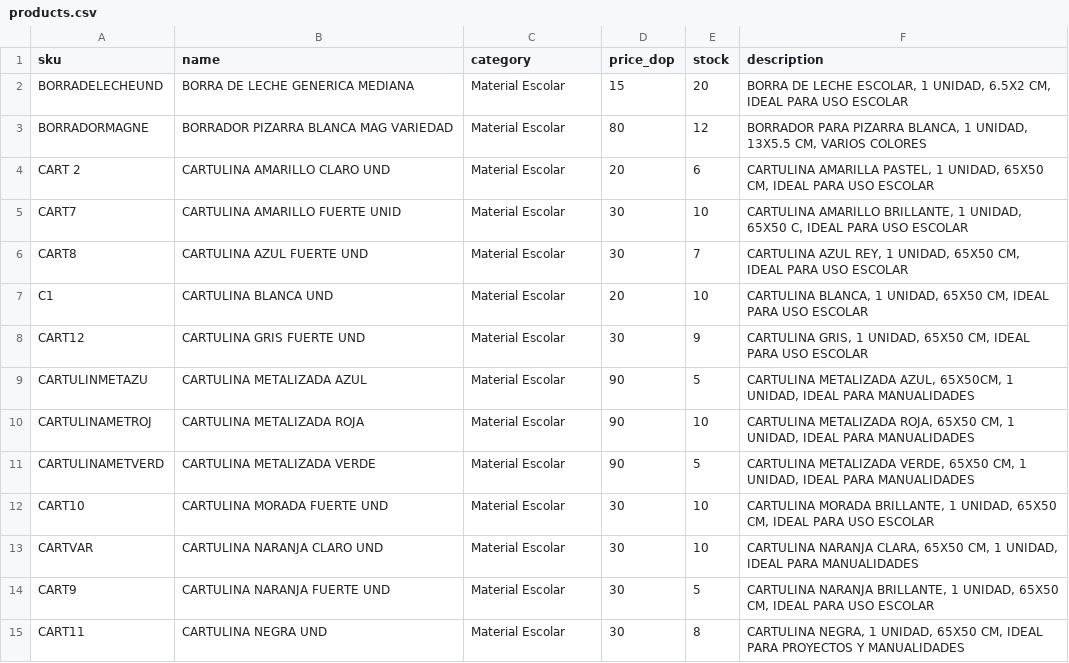
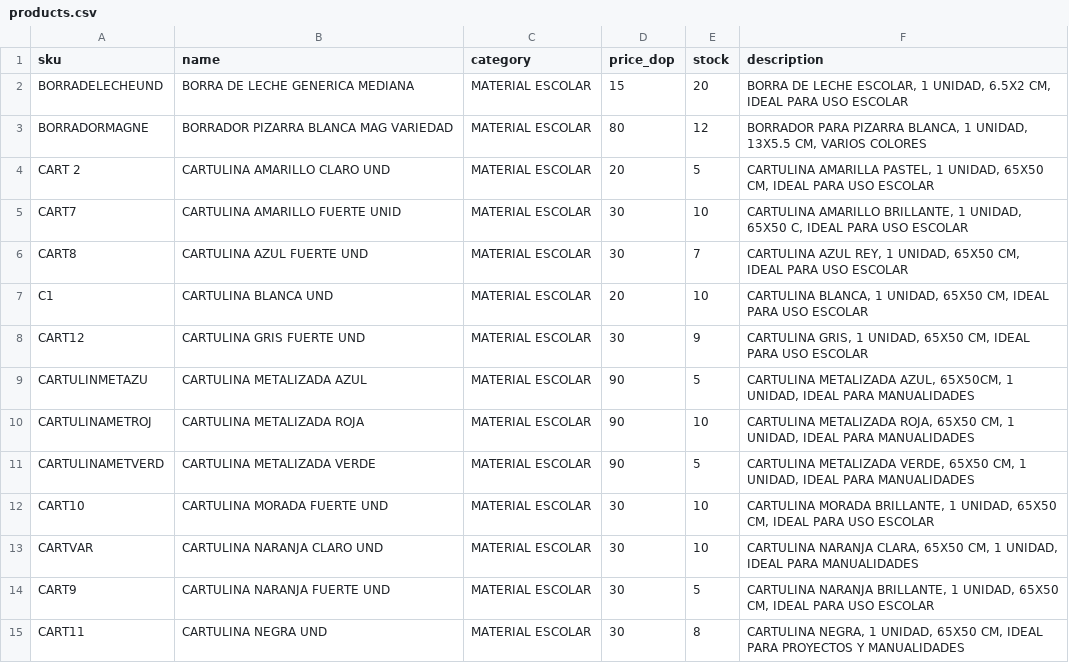
Before and after one commit to Oliver-Rodry/Oliver-Rodry.github.io, a CSV file: products.csv, drawn as a sheet; only a part is shown; the diff covers the shown part only.

Commit message:
Add files via upload

```diff
--- a/products.csv
+++ b/products.csv
@@ -1,15 +1,15 @@
 sku,name,category,price_dop,stock,description
-BORRADELECHEUND,BORRA DE LECHE GENERICA MEDIANA,Material Escolar,15,20,"BORRA DE LECHE ESCOLAR, 1 UNIDAD, 6.5X2 CM, IDEAL PARA USO ESCOLAR"
-BORRADORMAGNE,BORRADOR PIZARRA BLANCA MAG VARIEDAD,Material Escolar,80,12,"BORRADOR PARA PIZARRA BLANCA, 1 UNIDAD, 13X5.5 CM, VARIOS COLORES"
-CART 2,CARTULINA AMARILLO CLARO UND,Material Escolar,20,6,"CARTULINA AMARILLA PASTEL, 1 UNIDAD, 65X50 CM, IDEAL PARA USO ESCOLAR"
-CART7,CARTULINA AMARILLO FUERTE UNID,Material Escolar,30,10,"CARTULINA AMARILLO BRILLANTE, 1 UNIDAD, 65X50 C, IDEAL PARA USO ESCOLAR"
-CART8,CARTULINA AZUL FUERTE UND,Material Escolar,30,7,"CARTULINA AZUL REY, 1 UNIDAD, 65X50 CM, IDEAL PARA USO ESCOLAR"
-C1,CARTULINA BLANCA UND,Material Escolar,20,10,"CARTULINA BLANCA, 1 UNIDAD, 65X50 CM, IDEAL PARA USO ESCOLAR"
-CART12,CARTULINA GRIS FUERTE UND,Material Escolar,30,9,"CARTULINA GRIS, 1 UNIDAD, 65X50 CM, IDEAL PARA USO ESCOLAR"
-CARTULINMETAZU,CARTULINA METALIZADA AZUL,Material Escolar,90,5,"CARTULINA METALIZADA AZUL, 65X50CM, 1 UNIDAD, IDEAL PARA MANUALIDADES"
-CARTULINAMETROJ,CARTULINA METALIZADA ROJA,Material Escolar,90,10,"CARTULINA METALIZADA ROJA, 65X50 CM, 1 UNIDAD, IDEAL PARA MANUALIDADES"
-CARTULINAMETVERD,CARTULINA METALIZADA VERDE,Material Escolar,90,5,"CARTULINA METALIZADA VERDE, 65X50 CM, 1 UNIDAD, IDEAL PARA MANUALIDADES"
-CART10,CARTULINA MORADA FUERTE UND,Material Escolar,30,10,"CARTULINA MORADA BRILLANTE, 1 UNIDAD, 65X50 CM, IDEAL PARA USO ESCOLAR"
-CARTVAR,CARTULINA NARANJA CLARO UND,Material Escolar,30,10,"CARTULINA NARANJA CLARA, 65X50 CM, 1 UNIDAD, IDEAL PARA MANUALIDADES"
-CART9,CARTULINA NARANJA FUERTE UND,Material Escolar,30,5,"CARTULINA NARANJA BRILLANTE, 1 UNIDAD, 65X50 CM, IDEAL PARA USO ESCOLAR"
-CART11,CARTULINA NEGRA UND,Material Escolar,30,8,"CARTULINA NEGRA, 1 UNIDAD, 65X50 CM, IDEAL PARA PROYECTOS Y MANUALIDADES"
+BORRADELECHEUND,BORRA DE LECHE GENERICA MEDIANA,MATERIAL ESCOLAR,15,20,"BORRA DE LECHE ESCOLAR, 1 UNIDAD, 6.5X2 CM, IDEAL PARA USO ESCOLAR"
+BORRADORMAGNE,BORRADOR PIZARRA BLANCA MAG VARIEDAD,MATERIAL ESCOLAR,80,12,"BORRADOR PARA PIZARRA BLANCA, 1 UNIDAD, 13X5.5 CM, VARIOS COLORES"
+CART 2,CARTULINA AMARILLO CLARO UND,MATERIAL ESCOLAR,20,5,"CARTULINA AMARILLA PASTEL, 1 UNIDAD, 65X50 CM, IDEAL PARA USO ESCOLAR"
+CART7,CARTULINA AMARILLO FUERTE UNID,MATERIAL ESCOLAR,30,10,"CARTULINA AMARILLO BRILLANTE, 1 UNIDAD, 65X50 C, IDEAL PARA USO ESCOLAR"
+CART8,CARTULINA AZUL FUERTE UND,MATERIAL ESCOLAR,30,7,"CARTULINA AZUL REY, 1 UNIDAD, 65X50 CM, IDEAL PARA USO ESCOLAR"
+C1,CARTULINA BLANCA UND,MATERIAL ESCOLAR,20,10,"CARTULINA BLANCA, 1 UNIDAD, 65X50 CM, IDEAL PARA USO ESCOLAR"
+CART12,CARTULINA GRIS FUERTE UND,MATERIAL ESCOLAR,30,9,"CARTULINA GRIS, 1 UNIDAD, 65X50 CM, IDEAL PARA USO ESCOLAR"
+CARTULINMETAZU,CARTULINA METALIZADA AZUL,MATERIAL ESCOLAR,90,5,"CARTULINA METALIZADA AZUL, 65X50CM, 1 UNIDAD, IDEAL PARA MANUALIDADES"
+CARTULINAMETROJ,CARTULINA METALIZADA ROJA,MATERIAL ESCOLAR,90,10,"CARTULINA METALIZADA ROJA, 65X50 CM, 1 UNIDAD, IDEAL PARA MANUALIDADES"
+CARTULINAMETVERD,CARTULINA METALIZADA VERDE,MATERIAL ESCOLAR,90,5,"CARTULINA METALIZADA VERDE, 65X50 CM, 1 UNIDAD, IDEAL PARA MANUALIDADES"
+CART10,CARTULINA MORADA FUERTE UND,MATERIAL ESCOLAR,30,10,"CARTULINA MORADA BRILLANTE, 1 UNIDAD, 65X50 CM, IDEAL PARA USO ESCOLAR"
+CARTVAR,CARTULINA NARANJA CLARO UND,MATERIAL ESCOLAR,30,10,"CARTULINA NARANJA CLARA, 65X50 CM, 1 UNIDAD, IDEAL PARA MANUALIDADES"
+CART9,CARTULINA NARANJA FUERTE UND,MATERIAL ESCOLAR,30,5,"CARTULINA NARANJA BRILLANTE,  1 UNIDAD, 65X50 CM, IDEAL PARA USO ESCOLAR"
+CART11,CARTULINA NEGRA UND,MATERIAL ESCOLAR,30,8,"CARTULINA NEGRA, 1 UNIDAD, 65X50 CM, IDEAL PARA PROYECTOS Y MANUALIDADES"
```
Also changed, not shown: 125 edited cells elsewhere in this file.
